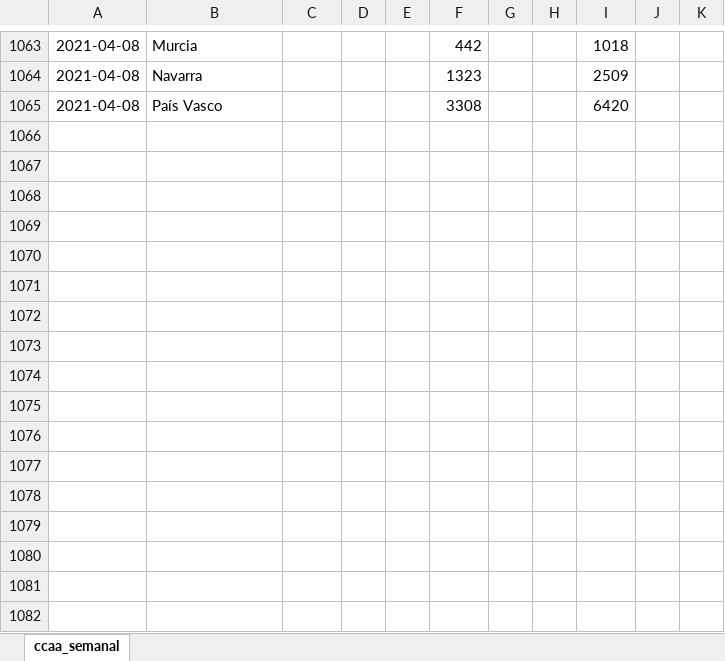
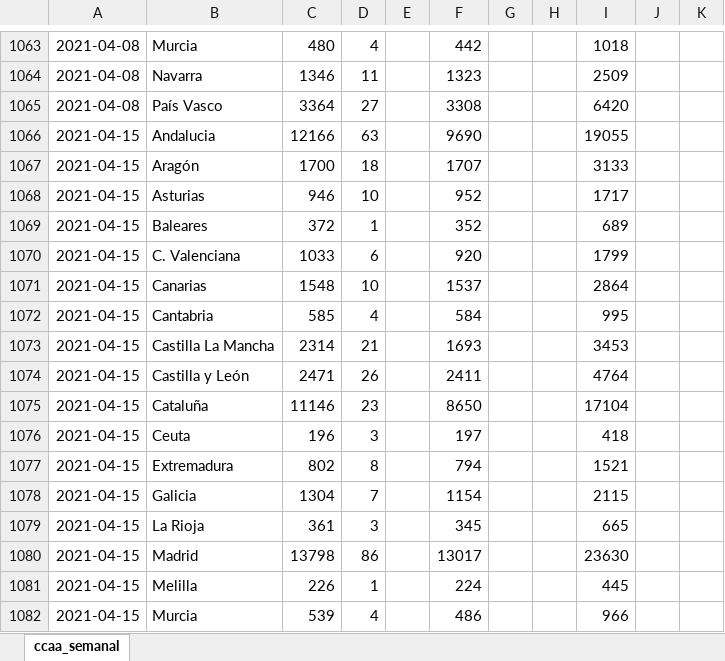
Before and after one commit to IsaacMartindeDiego/covid_isss, an Excel workbook: ccaa_semanal_14_7_recalculo.xlsx, sheet ccaa_semanal, drawn as a sheet; only a part is shown, gaps mark what is left out; values as stored, in another font and other column widths than the file's, no borders; the diff covers the shown part only; the diff names each change by its address in the sheet, - before the commit and + after, or states it on an @@ line.

```diff
--- a/ccaa_semanal_14_7_recalculo.xlsx (sheet ccaa_semanal)
+++ b/ccaa_semanal_14_7_recalculo.xlsx (sheet ccaa_semanal)
-C1063: (empty)
+C1063: 480
-D1063: (empty)
+D1063: 4
-C1064: (empty)
+C1064: 1346
-D1064: (empty)
+D1064: 11
-C1065: (empty)
+C1065: 3364
-D1065: (empty)
+D1065: 27
+row 1066: 2021-04-15 | Andalucia | 12166 | 63 |  | 9690 |  |  | 19055
+row 1067: 2021-04-15 | Aragón | 1700 | 18 |  | 1707 |  |  | 3133
+row 1068: 2021-04-15 | Asturias | 946 | 10 |  | 952 |  |  | 1717
+row 1069: 2021-04-15 | Baleares | 372 | 1 |  | 352 |  |  | 689
+row 1070: 2021-04-15 | C. Valenciana | 1033 | 6 |  | 920 |  |  | 1799
+row 1071: 2021-04-15 | Canarias | 1548 | 10 |  | 1537 |  |  | 2864
+row 1072: 2021-04-15 | Cantabria | 585 | 4 |  | 584 |  |  | 995
+row 1073: 2021-04-15 | Castilla La Mancha | 2314 | 21 |  | 1693 |  |  | 3453
+row 1074: 2021-04-15 | Castilla y León | 2471 | 26 |  | 2411 |  |  | 4764
+row 1075: 2021-04-15 | Cataluña | 11146 | 23 |  | 8650 |  |  | 17104
+row 1076: 2021-04-15 | Ceuta | 196 | 3 |  | 197 |  |  | 418
+row 1077: 2021-04-15 | Extremadura | 802 | 8 |  | 794 |  |  | 1521
+row 1078: 2021-04-15 | Galicia | 1304 | 7 |  | 1154 |  |  | 2115
+row 1079: 2021-04-15 | La Rioja | 361 | 3 |  | 345 |  |  | 665
+row 1080: 2021-04-15 | Madrid | 13798 | 86 |  | 13017 |  |  | 23630
+row 1081: 2021-04-15 | Melilla | 226 | 1 |  | 224 |  |  | 445
+row 1082: 2021-04-15 | Murcia | 539 | 4 |  | 486 |  |  | 966
```
Also changed, not shown: 59 added rows and 32 edited cells elsewhere in this sheet, ccaa_semanal_14_7.xlsx, 4 other files.
